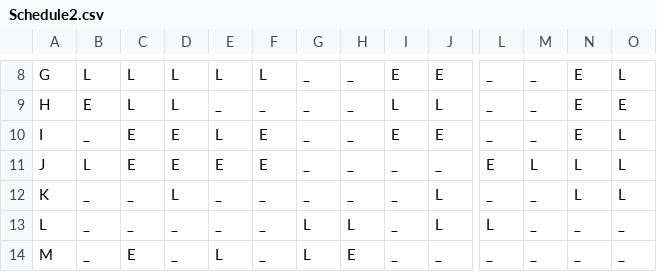
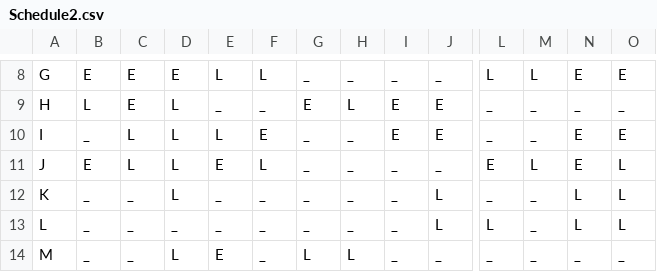
Before and after one commit to evavanrooijen/thesis_MSc, a CSV file: NSP_benchmark/Schedule2.csv, drawn as a sheet; only a part is shown, gaps mark what is left out; the diff covers the shown part only; the diff names each change by its address in the sheet, - before the commit and + after, or states it on an @@ line.

```diff
--- a/NSP_benchmark/Schedule2.csv
+++ b/NSP_benchmark/Schedule2.csv
-B8: L
+B8: E
-C8:C9: L
+C8:C9: E
-D8: L
+D8: E
-I8: E
+I8: _
-J8: E
+J8: _
-L8: _
+L8: L
-M8: _
+M8: L
-O8: L
+O8: E
-B9: E
+B9: L
-G9: _
+G9: E
-H9: _
+H9: L
-I9: L
+I9: E
-J9: L
+J9: E
-N9: E
+N9: _
-O9: E
+O9: _
-C10:C11: E
+C10:C11: L
-D10:D11: E
+D10:D11: L
-O10: L
+O10: E
-B11: L
+B11: E
-F11: E
+F11: L
-N11: L
+N11: E
-G13: L
+G13: _
-H13: L
+H13: _
-N13: _
+N13: L
-O13: _
+O13: L
-C14: E
+C14: _
-D14: _
+D14: L
-E14: L
+E14: E
-H14: E
+H14: L
```
Also changed, not shown: 32 edited cells elsewhere in this file, NSP_benchmark/Schedule1.csv, Schedule1.csv, 2 other files.
